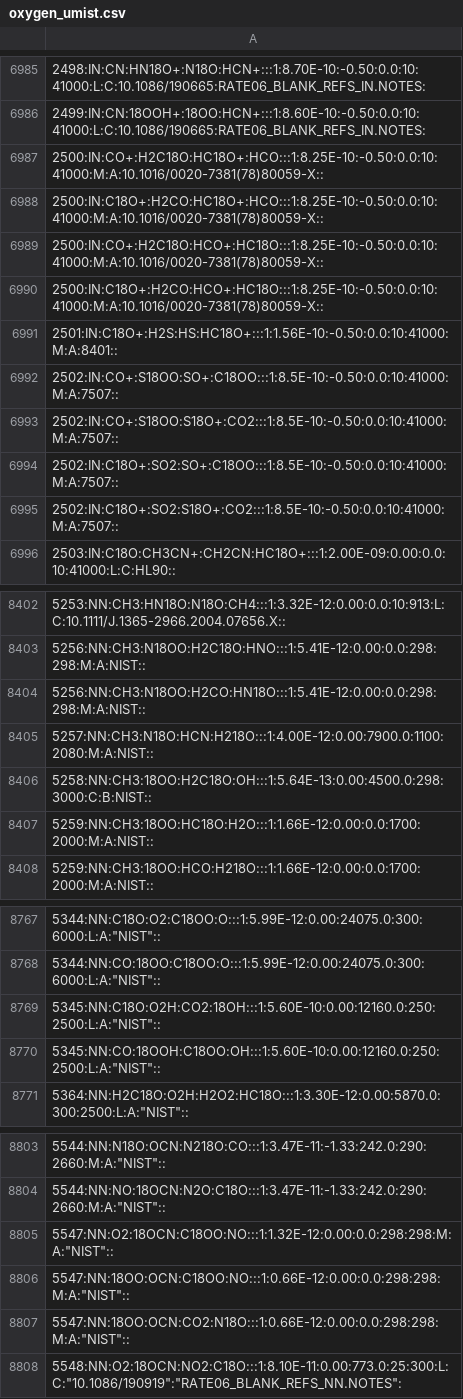
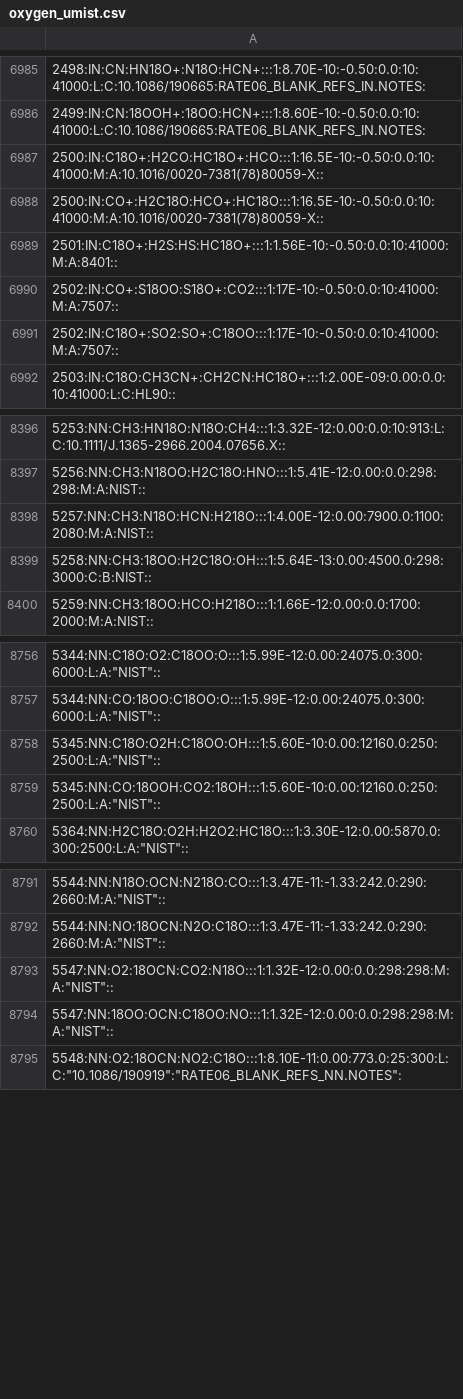
Before and after one commit to DazhiZhou/fractionation, a CSV file: oxygen_umist.csv, drawn as a sheet; only a part is shown, gaps mark what is left out; the diff covers the shown part only.

Commit message:
Update oxygen_umist.csv

```diff
--- a/oxygen_umist.csv
+++ b/oxygen_umist.csv
@@ -6986,11 +6986,7 @@
 2499:IN:CN:18OOH+:18OO:HCN+:::1:8.60E-10:-0.50:0.0:10:41000:L:C:10.1086/190665:RATE06_BLANK_REFS_IN.NOTES:
-2500:IN:CO+:H2C18O:HC18O+:HCO:::1:8.25E-10:-0.50:0.0:10:41000:M:A:10.1016/0020-7381(78)80059-X::
-2500:IN:C18O+:H2CO:HC18O+:HCO:::1:8.25E-10:-0.50:0.0:10:41000:M:A:10.1016/0020-7381(78)80059-X::
-2500:IN:CO+:H2C18O:HCO+:HC18O:::1:8.25E-10:-0.50:0.0:10:41000:M:A:10.1016/0020-7381(78)80059-X::
-2500:IN:C18O+:H2CO:HCO+:HC18O:::1:8.25E-10:-0.50:0.0:10:41000:M:A:10.1016/0020-7381(78)80059-X::
+2500:IN:C18O+:H2CO:HC18O+:HCO:::1:16.5E-10:-0.50:0.0:10:41000:M:A:10.1016/0020-7381(78)80059-X::
+2500:IN:CO+:H2C18O:HCO+:HC18O:::1:16.5E-10:-0.50:0.0:10:41000:M:A:10.1016/0020-7381(78)80059-X::
 2501:IN:C18O+:H2S:HS:HC18O+:::1:1.56E-10:-0.50:0.0:10:41000:M:A:8401::
-2502:IN:CO+:S18OO:SO+:C18OO:::1:8.5E-10:-0.50:0.0:10:41000:M:A:7507::
-2502:IN:CO+:S18OO:S18O+:CO2:::1:8.5E-10:-0.50:0.0:10:41000:M:A:7507::
-2502:IN:C18O+:SO2:SO+:C18OO:::1:8.5E-10:-0.50:0.0:10:41000:M:A:7507::
-2502:IN:C18O+:SO2:S18O+:CO2:::1:8.5E-10:-0.50:0.0:10:41000:M:A:7507::
+2502:IN:CO+:S18OO:S18O+:CO2:::1:17E-10:-0.50:0.0:10:41000:M:A:7507::
+2502:IN:C18O+:SO2:SO+:C18OO:::1:17E-10:-0.50:0.0:10:41000:M:A:7507::
 2503:IN:C18O:CH3CN+:CH2CN:HC18O+:::1:2.00E-09:0.00:0.0:10:41000:L:C:HL90::
@@ -8403,6 +8397,4 @@
 5256:NN:CH3:N18OO:H2C18O:HNO:::1:5.41E-12:0.00:0.0:298:298:M:A:NIST::
-5256:NN:CH3:N18OO:H2CO:HN18O:::1:5.41E-12:0.00:0.0:298:298:M:A:NIST::
 5257:NN:CH3:N18O:HCN:H218O:::1:4.00E-12:0.00:7900.0:1100:2080:M:A:NIST::
 5258:NN:CH3:18OO:H2C18O:OH:::1:5.64E-13:0.00:4500.0:298:3000:C:B:NIST::
-5259:NN:CH3:18OO:HC18O:H2O:::1:1.66E-12:0.00:0.0:1700:2000:M:A:NIST::
 5259:NN:CH3:18OO:HCO:H218O:::1:1.66E-12:0.00:0.0:1700:2000:M:A:NIST::
@@ -8768,4 +8757,4 @@
 5344:NN:CO:18OO:C18OO:O:::1:5.99E-12:0.00:24075.0:300:6000:L:A:"NIST"::
-5345:NN:C18O:O2H:CO2:18OH:::1:5.60E-10:0.00:12160.0:250:2500:L:A:"NIST"::
-5345:NN:CO:18OOH:C18OO:OH:::1:5.60E-10:0.00:12160.0:250:2500:L:A:"NIST"::
+5345:NN:C18O:O2H:C18OO:OH:::1:5.60E-10:0.00:12160.0:250:2500:L:A:"NIST"::
+5345:NN:CO:18OOH:CO2:18OH:::1:5.60E-10:0.00:12160.0:250:2500:L:A:"NIST"::
 5364:NN:H2C18O:O2H:H2O2:HC18O:::1:3.30E-12:0.00:5870.0:300:2500:L:A:"NIST"::
@@ -8804,5 +8792,4 @@
 5544:NN:NO:18OCN:N2O:C18O:::1:3.47E-11:-1.33:242.0:290:2660:M:A:"NIST"::
-5547:NN:O2:18OCN:C18OO:NO:::1:1.32E-12:0.00:0.0:298:298:M:A:"NIST"::
-5547:NN:18OO:OCN:C18OO:NO:::1:0.66E-12:0.00:0.0:298:298:M:A:"NIST"::
-5547:NN:18OO:OCN:CO2:N18O:::1:0.66E-12:0.00:0.0:298:298:M:A:"NIST"::
+5547:NN:O2:18OCN:CO2:N18O:::1:1.32E-12:0.00:0.0:298:298:M:A:"NIST"::
+5547:NN:18OO:OCN:C18OO:NO:::1:1.32E-12:0.00:0.0:298:298:M:A:"NIST"::
 5548:NN:O2:18OCN:NO2:C18O:::1:8.10E-11:0.00:773.0:25:300:L:C:"10.1086/190919":"RATE06_BLANK_REFS_NN.NOTES":
```
Also changed, not shown: 6 removed rows and 4 edited cells elsewhere in this file.
